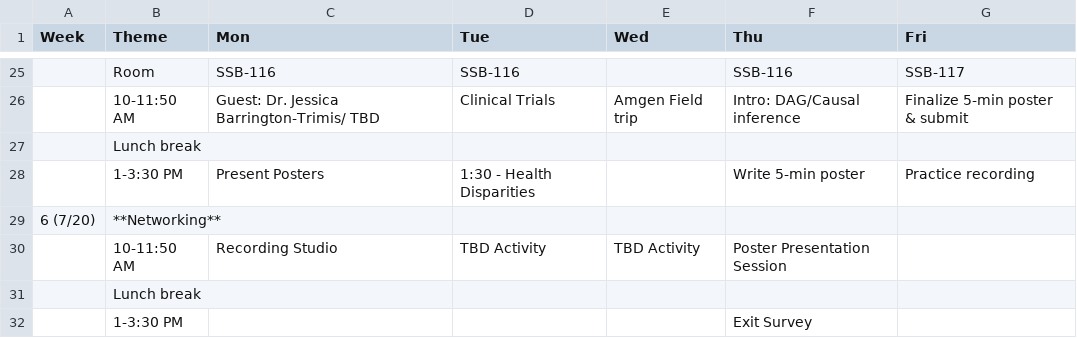
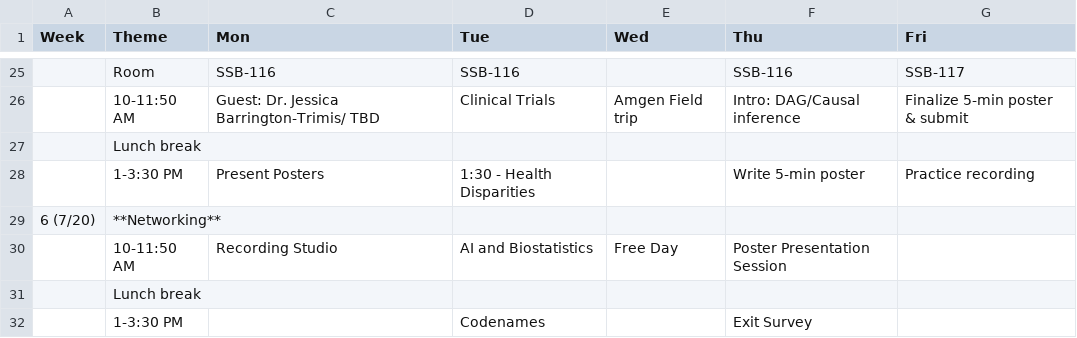
Before and after one commit to USCbiostats/LAsBEST, a CSV file: curriculum.csv, drawn as a sheet; only a part is shown, gaps mark what is left out.

Commit message:
update week 6

```diff
--- a/curriculum.csv
+++ b/curriculum.csv
@@ -29,4 +29,4 @@
 6 (7/20),**Networking**,,,,,
-,10-11:50 AM,Recording Studio,TBD Activity,TBD Activity,Poster Presentation Session,
+,10-11:50 AM,Recording Studio,AI and Biostatistics,Free Day,Poster Presentation Session,
 ,Lunch break,,,,,
-,1-3:30 PM,,,,Exit Survey,
+,1-3:30 PM,,Codenames,,Exit Survey,
```
